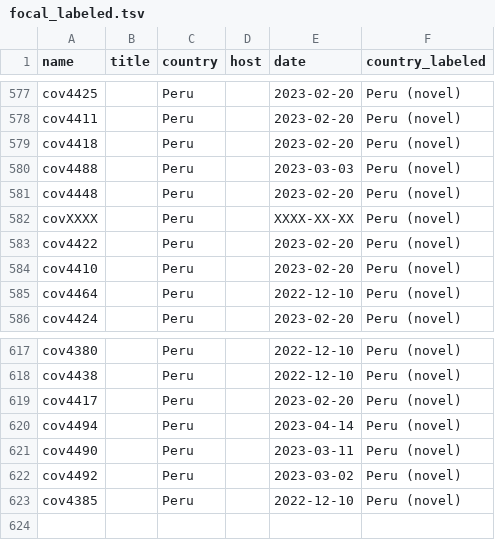
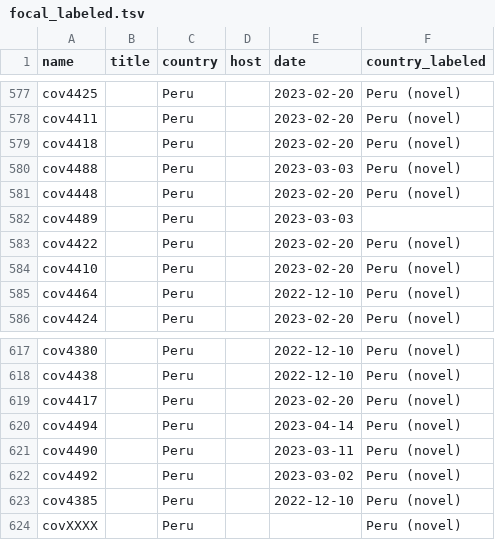
Before and after one commit to dbacsik/lgm_h5n1_ecology, a TSV file: output/data_cleaning/focal_labeled.tsv, drawn as a sheet; only a part is shown, gaps mark what is left out; removed rows and columns are numbered as before the commit, all else as after; the diff names each change by its address in the sheet, - before the commit and + after, or states it on an @@ line.

Commit message:
Named sample XXXX

```diff
--- a/output/data_cleaning/focal_labeled.tsv
+++ b/output/data_cleaning/focal_labeled.tsv
-row 582: covXXXX |  | Peru |  | XXXX-XX-XX | Peru (novel)
+row 582: cov4489 |  | Peru |  | 2023-03-03
+row 624: covXXXX |  | Peru |  |  | Peru (novel)
```
Also changed, not shown: output/data_cleaning/focal_merged.tsv, output/data_cleaning/metadata_labeled.tsv, 28 other files.
